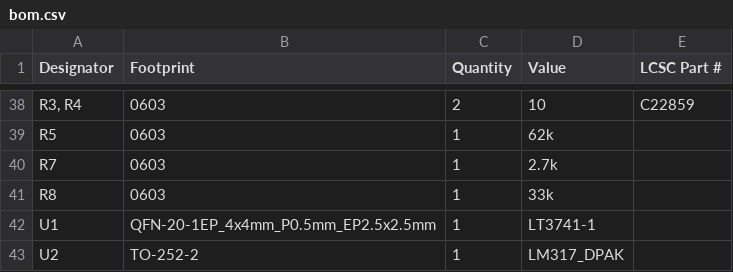
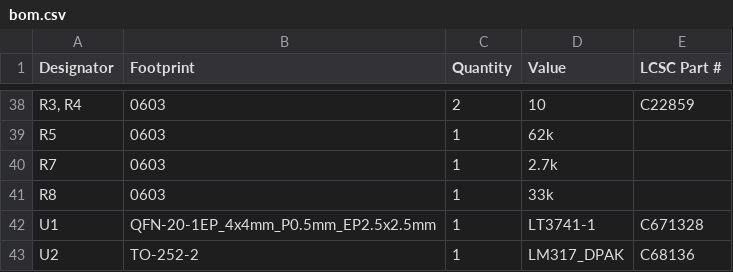
Before and after one commit to xy-kasumi/Spark-pulser, a CSV file: pcb/PULSER-testboard-hc/production/bom.csv, drawn as a sheet; only a part is shown, gaps mark what is left out.

Commit message:
HC: add missing LCSC number

```diff
--- a/pcb/PULSER-testboard-hc/production/bom.csv
+++ b/pcb/PULSER-testboard-hc/production/bom.csv
@@ -41,3 +41,3 @@ R7,0603,1,2.7k,
 R8,0603,1,33k,
-U1,QFN-20-1EP_4x4mm_P0.5mm_EP2.5x2.5mm,1,LT3741-1,
-U2,TO-252-2,1,LM317_DPAK,
+U1,QFN-20-1EP_4x4mm_P0.5mm_EP2.5x2.5mm,1,LT3741-1,C671328
+U2,TO-252-2,1,LM317_DPAK,C68136
```
Also changed, not shown: 3 other files.
